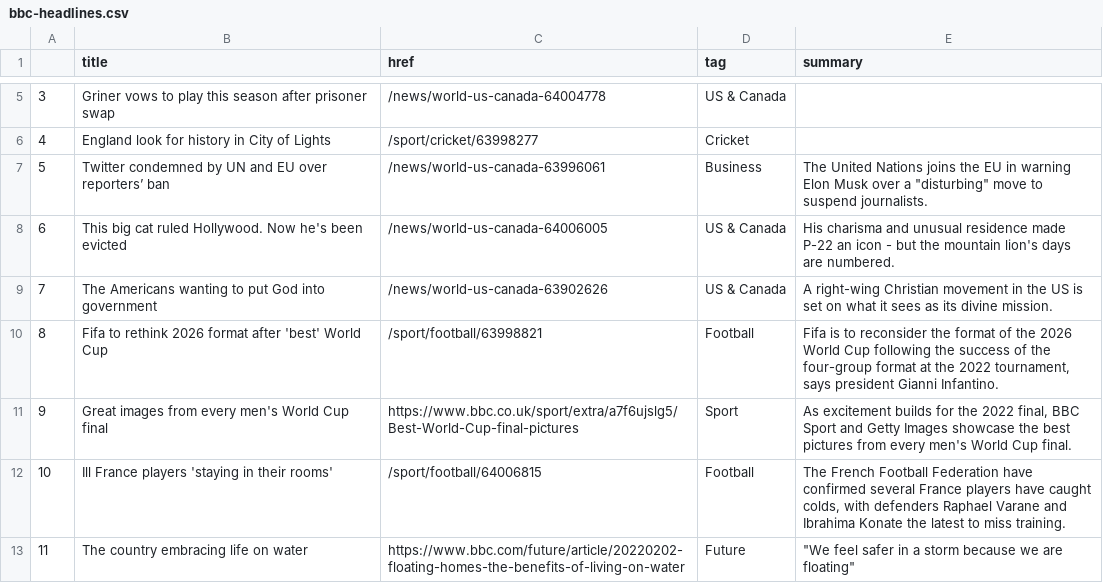
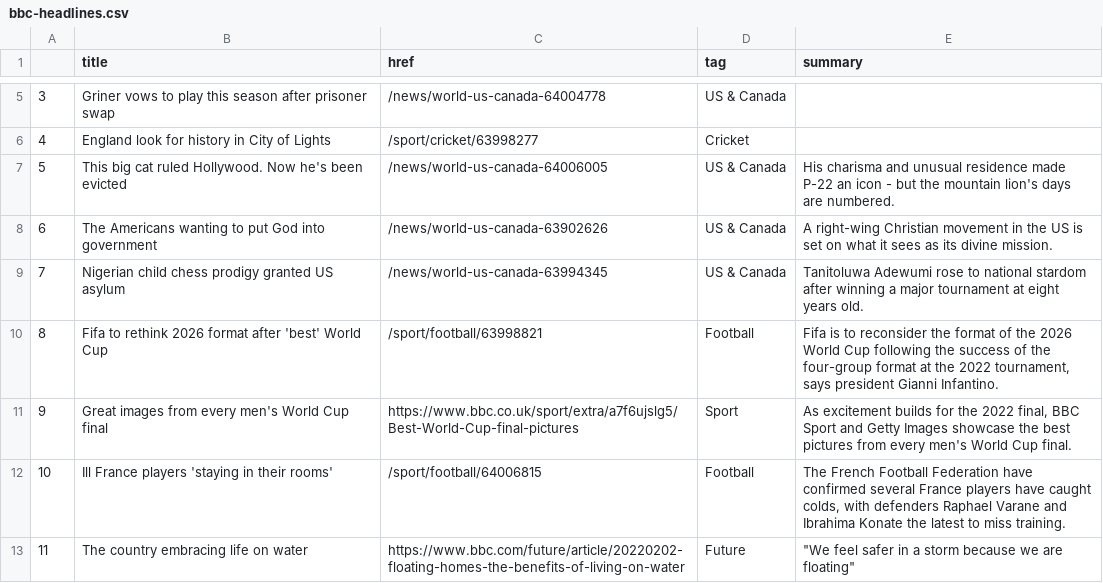
Before and after one commit to EMendy/Scraper_Info, a CSV file: bbc-headlines.csv, drawn as a sheet; only a part is shown, gaps mark what is left out; removed rows and columns are numbered as before the commit, all else as after; the diff names each change by its address in the sheet, - before the commit and + after, or states it on an @@ line.

```diff
--- a/bbc-headlines.csv
+++ b/bbc-headlines.csv
-row 7: 5 | Twitter condemned by UN and EU over reporters’ ban | /news/world-us-canada-63996061 | Business | The United Nations joins the EU in warning Elon Musk over a "disturbing" move to suspend journalists.
@@ column A renumbered between rows 7 and 8 @@
+row 9: 7 | Nigerian child chess prodigy granted US asylum | /news/world-us-canada-63994345 | US & Canada | Tanitoluwa Adewumi rose to national stardom after winning a major tournament at eight years old.
```
